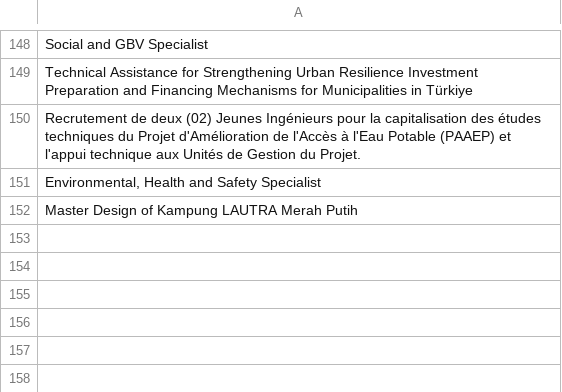
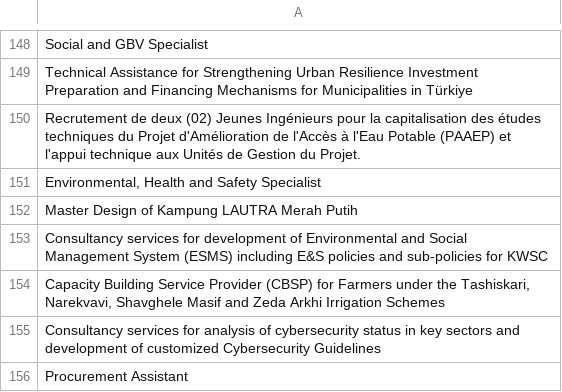
Before and after one commit to LSE-consulting/Notion, a CSV file: Sources/World Bank/world_bank_contract_titles.csv, drawn as a sheet; only a part is shown, gaps mark what is left out.

```diff
--- a/Sources/World Bank/world_bank_contract_titles.csv
+++ b/Sources/World Bank/world_bank_contract_titles.csv
@@ -153 +153,5 @@ Recrutement de deux (02) Jeunes Ingénieurs pour la capitalisation des études t
 Master Design of Kampung LAUTRA Merah Putih
+Consultancy services for development of Environmental and Social Management System (ESMS) including E&S policies and sub-policies for KWSC
+"Capacity Building Service Provider (CBSP) for Farmers under the Tashiskari, Narekvavi, Shavghele Masif and Zeda Arkhi Irrigation Schemes"
+Consultancy services for analysis of cybersecurity status in key sectors and development of customized Cybersecurity Guidelines
+Procurement Assistant
```
Also changed, not shown: Sources/EU Commission/eu_commission_contract_titles.csv, Sources/EU Contracts/EU_contract_titles.csv, 12 other files.
